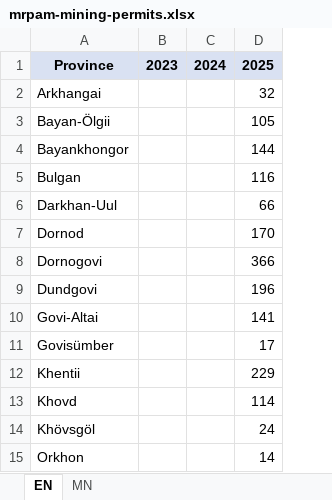
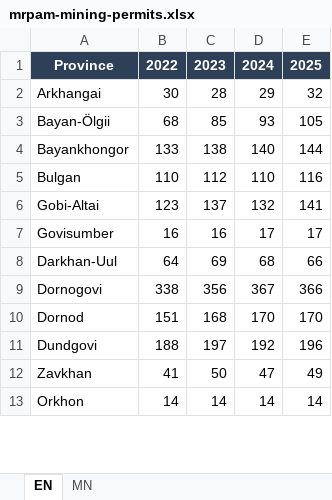
Before and after one commit to American-University-of-Mongolia/data-mn, an Excel workbook: data.mn/public/datasets/mrpam-mining-permits.xlsx, sheet EN, drawn as a sheet; only a part is shown; values as stored, in another font and other column widths than the file's, no borders; removed rows and columns are numbered as before the commit, all else as after; the diff covers the shown part only; the diff names each change by its address in the sheet, - before the commit and + after, or states it on an @@ line.

```diff
--- a/data.mn/public/datasets/mrpam-mining-permits.xlsx (sheet EN)
+++ b/data.mn/public/datasets/mrpam-mining-permits.xlsx (sheet EN)
+column B, rows 1-5: 2022 | 30 | 68 | 133 | 110; rows 8-9: 64 | 338; row 11: 188; row 13: 14
@@ A1 fill: #D9E1F2 → #2E4057, text colour: black → #FFFFFF @@
@@ C1:E1 fill: #D9E1F2 → #2E4057, text colour: black → #FFFFFF @@
-C2: (empty)
+C2: 28
-D2: (empty)
+D2: 29
-C3: (empty)
+C3: 85
-D3: (empty)
+D3: 93
-C4: (empty)
+C4: 138
-D4: (empty)
+D4: 140
-C5: (empty)
+C5: 112
-D5: (empty)
+D5: 110
+row 6: Gobi-Altai | 123 | 137 | 132 | 141
+row 7: Govisumber | 16 | 16 | 17 | 17
-C8: (empty)
+C8: 69
-D8: (empty)
+D8: 68
-row 7: Dornod |  |  | 170
-C9: (empty)
+C9: 356
-D9: (empty)
+D9: 367
+row 10: Dornod | 151 | 168 | 170 | 170
-C11: (empty)
+C11: 197
-D11: (empty)
+D11: 192
-row 10: Govi-Altai |  |  | 141
-row 11: Govisümber |  |  | 17
-row 12: Khentii |  |  | 229
-row 13: Khovd |  |  | 114
-row 14: Khövsgöl |  |  | 24
+row 12: Zavkhan | 41 | 50 | 47 | 49
-C13: (empty)
+C13: 14
-D13: (empty)
+D13: 14
```
Also changed, not shown: 2 added rows, 44 removed rows and 16 edited cells elsewhere in this sheet, sheet MN, data.mn/public/datasets/mrpam-budget-revenue.xlsx, data.mn/public/datasets/mrpam-fuel-prices.xlsx, 14 other files.
